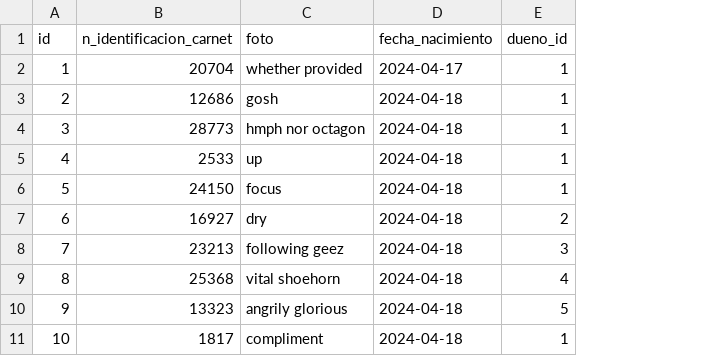
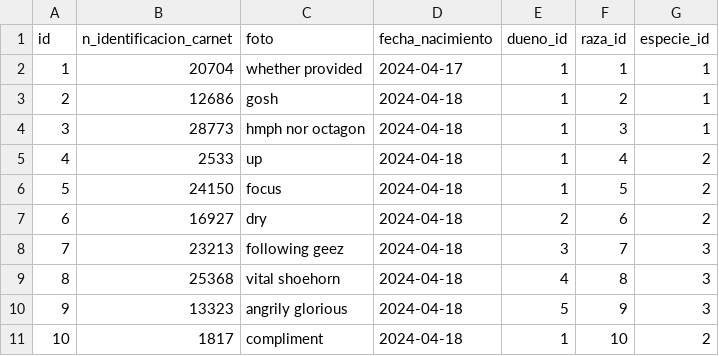
Before and after one commit to JoakinGC/System-Paw-care, a CSV file: src/main/resources/config/liquibase/fake-data/mascota.csv, drawn as a sheet; the diff names each change by its address in the sheet, - before the commit and + after, or states it on an @@ line.

```diff
--- a/src/main/resources/config/liquibase/fake-data/mascota.csv
+++ b/src/main/resources/config/liquibase/fake-data/mascota.csv
+column F (raza_id), rows 2-11: 1 | 2 | 3 | 4 | 5 | 6 | 7 | 8 | 9 | 10
+column G (especie_id), rows 2-11: 1 | 1 | 1 | 2 | 2 | 2 | 3 | 3 | 3 | 2
```
Also changed, not shown: src/main/resources/config/liquibase/fake-data/enfermedad.csv, src/main/resources/config/liquibase/fake-data/raza.csv, 18 other files.
